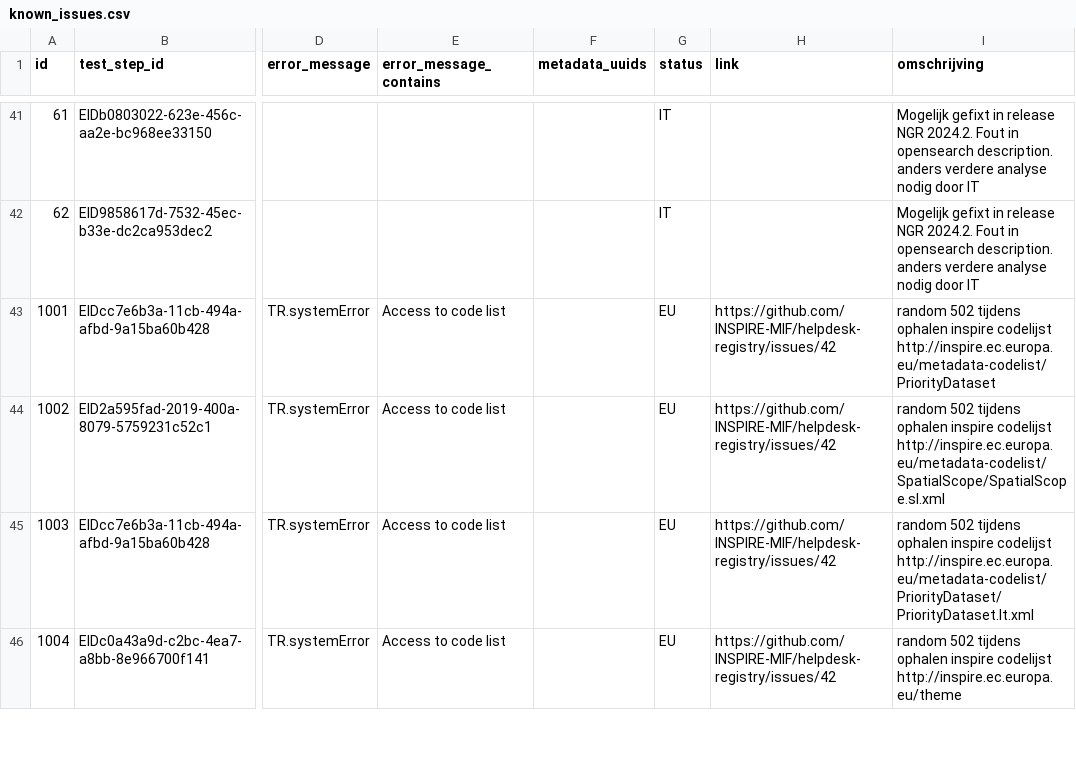
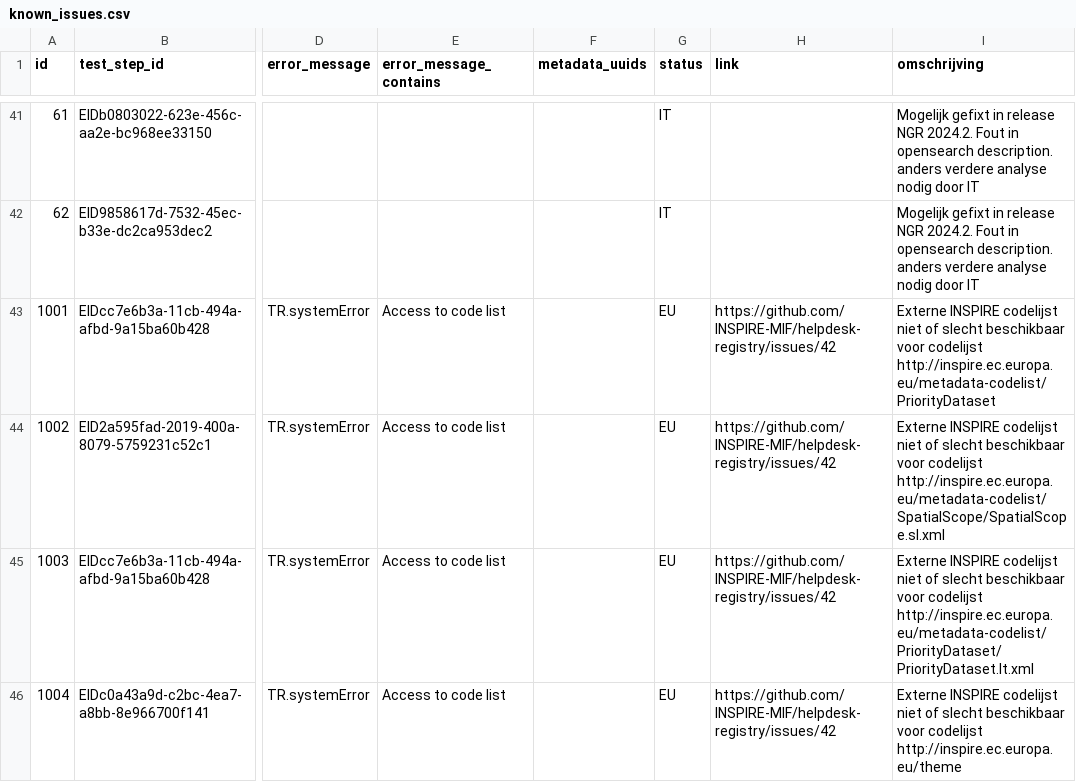
Before and after one commit to PDOK/inspire_etf_know_issues, a CSV file: known_issues.csv, drawn as a sheet; only a part is shown, gaps mark what is left out; the diff covers the shown part only; the diff names each change by its address in the sheet, - before the commit and + after, or states it on an @@ line.

```diff
--- a/known_issues.csv
+++ b/known_issues.csv
-I43 (omschrijving): random 502 tijdens ophalen inspire codelijst http://inspire.ec.europa.eu/metadata-codelist/PriorityDataset
+I43 (omschrijving): Externe INSPIRE codelijst niet of slecht beschikbaar voor codelijst http://inspire.ec.europa.eu/metadata-codelist/PriorityDataset
-I44 (omschrijving): random 502 tijdens ophalen inspire codelijst http://inspire.ec.europa.eu/metadata-codelist/SpatialScope/SpatialScope.sl.xml
+I44 (omschrijving): Externe INSPIRE codelijst niet of slecht beschikbaar voor codelijst http://inspire.ec.europa.eu/metadata-codelist/SpatialScope/SpatialScope.sl.xml
-I45 (omschrijving): random 502 tijdens ophalen inspire codelijst http://inspire.ec.europa.eu/metadata-codelist/PriorityDataset/PriorityDataset.lt.xml
+I45 (omschrijving): Externe INSPIRE codelijst niet of slecht beschikbaar voor codelijst http://inspire.ec.europa.eu/metadata-codelist/PriorityDataset/PriorityDataset.lt.xml
-I46 (omschrijving): random 502 tijdens ophalen inspire codelijst http://inspire.ec.europa.eu/theme
+I46 (omschrijving): Externe INSPIRE codelijst niet of slecht beschikbaar voor codelijst http://inspire.ec.europa.eu/theme
```
Also changed, not shown: 6 edited cells elsewhere in this file, 1 other file.
